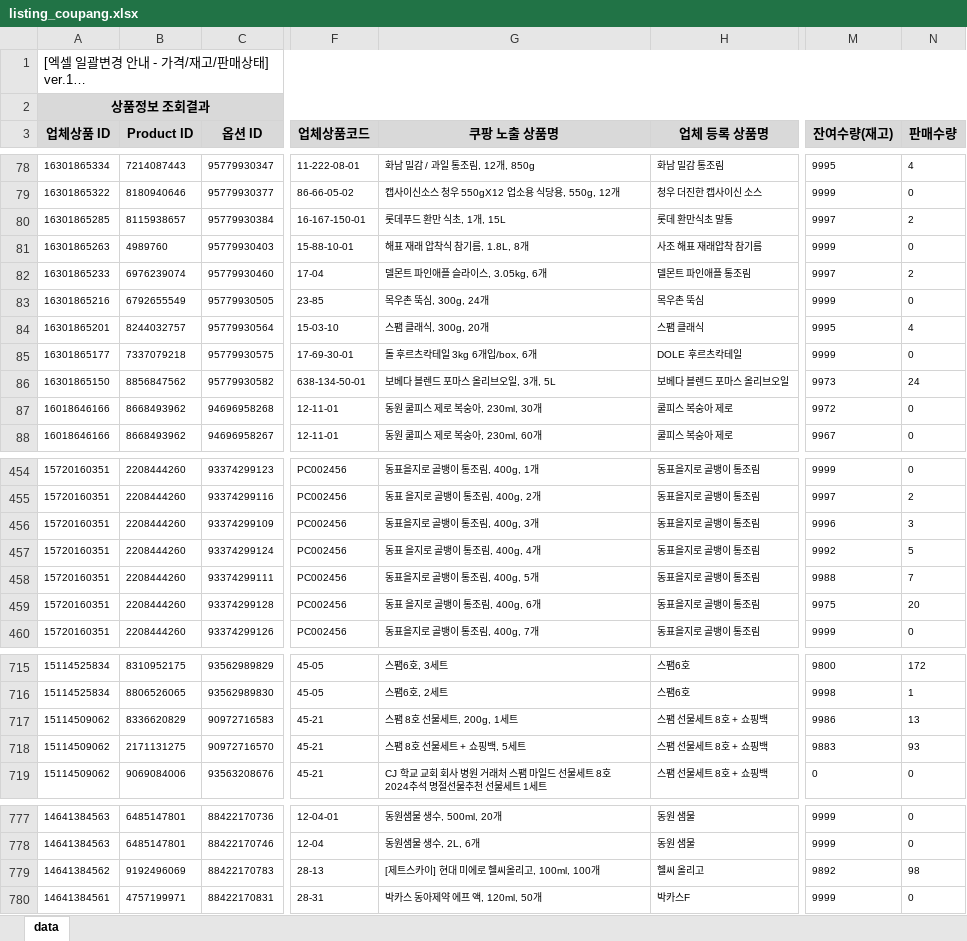
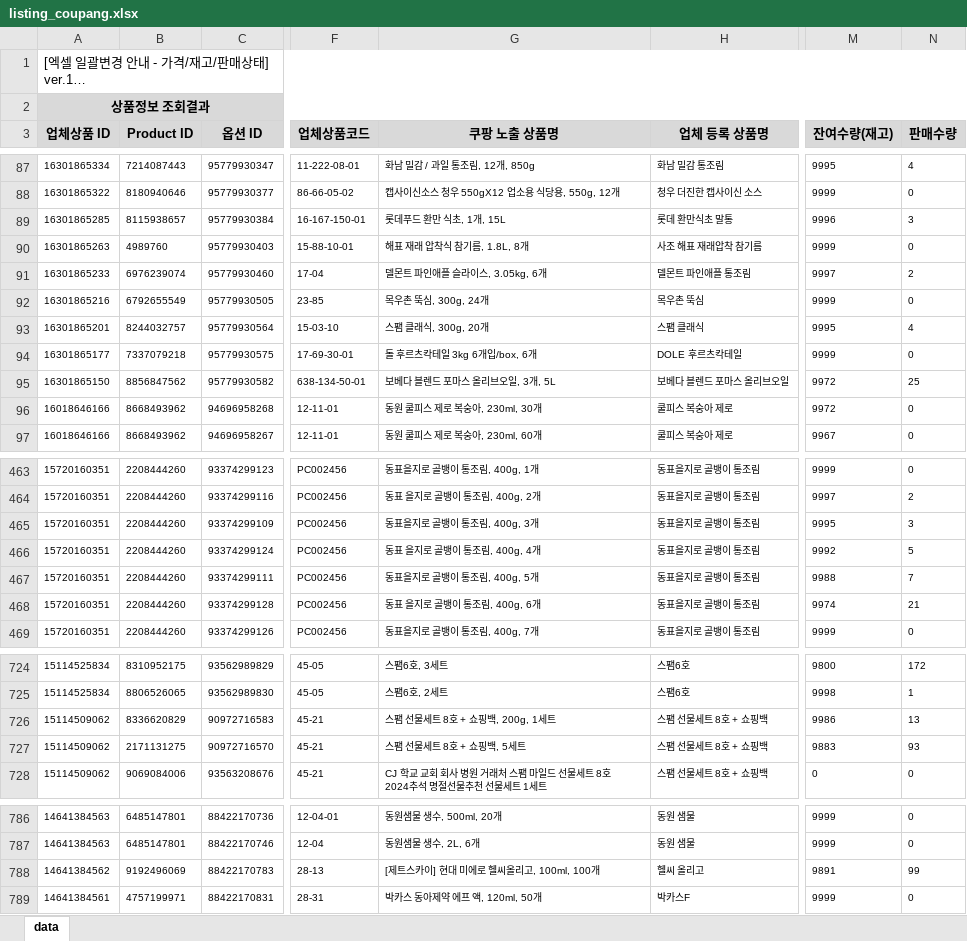
Before and after one commit to OURPROJECTDAO/work-automation-app, an Excel workbook: reference/listing_coupang.xlsx, sheet data, drawn as a sheet; only a part is shown, gaps mark what is left out; long unchanged cells end in …; values as stored, in another font and other column widths than the file's, no borders; addresses are those after the commit; the diff covers the shown part only; the diff names each change by its address in the sheet, - before the commit and + after, or states it on an @@ line.

Commit message:
data(listing-raw): coupang 원본양식 갱신

```diff
--- a/reference/listing_coupang.xlsx (sheet data)
+++ b/reference/listing_coupang.xlsx (sheet data)
-M89 (잔여수량(재고)): 9997
+M89 (잔여수량(재고)): 9996
-N89 (판매수량): 2
+N89 (판매수량): 3
-M95 (잔여수량(재고)): 9973
+M95 (잔여수량(재고)): 9972
-N95 (판매수량): 24
+N95 (판매수량): 25
-M465 (잔여수량(재고)): 9996
+M465 (잔여수량(재고)): 9995
-M468 (잔여수량(재고)): 9975
+M468 (잔여수량(재고)): 9974
-N468 (판매수량): 20
+N468 (판매수량): 21
-G726 (쿠팡 노출 상품명): 스팸 8호 선물세트, 200g, 1세트
+G726 (쿠팡 노출 상품명): 스팸 선물세트 8호 + 쇼핑백, 200g, 1세트
-G727 (쿠팡 노출 상품명): 스팸 8호 선물세트 + 쇼핑백, 5세트
+G727 (쿠팡 노출 상품명): 스팸 선물세트 8호 + 쇼핑백, 5세트
-M788 (잔여수량(재고)): 9892
+M788 (잔여수량(재고)): 9891
-N788 (판매수량): 98
+N788 (판매수량): 99
```
Also changed, not shown: 9 added rows and 38 edited cells elsewhere in this sheet.
